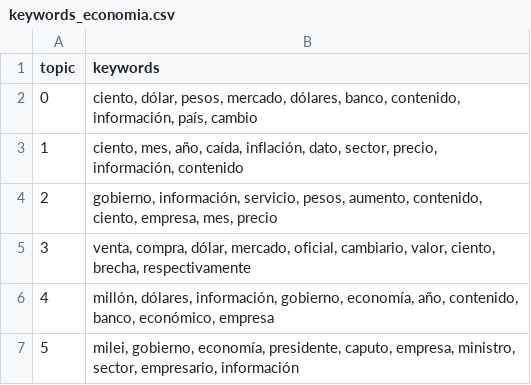
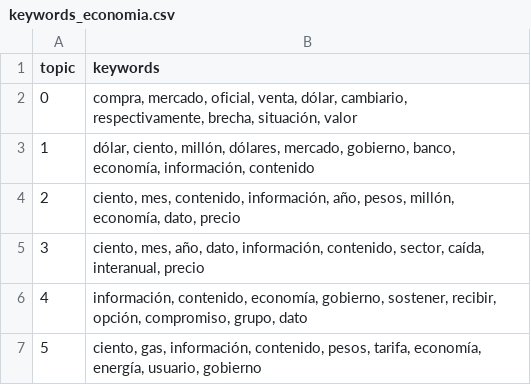
Before and after one commit to Danikim01/NLP-media-analysis, a CSV file: outputs/experiment2/keywords_economia.csv, drawn as a sheet.

```diff
--- a/outputs/experiment2/keywords_economia.csv
+++ b/outputs/experiment2/keywords_economia.csv
@@ -1,7 +1,7 @@
 topic,keywords
-0,"ciento, dólar, pesos, mercado, dólares, banco, contenido, información, país, cambio"
-1,"ciento, mes, año, caída, inflación, dato, sector, precio, información, contenido"
-2,"gobierno, información, servicio, pesos, aumento, contenido, ciento, empresa, mes, precio"
-3,"venta, compra, dólar, mercado, oficial, cambiario, valor, ciento, brecha, respectivamente"
-4,"millón, dólares, información, gobierno, economía, año, contenido, banco, económico, empresa"
-5,"milei, gobierno, economía, presidente, caputo, empresa, ministro, sector, empresario, información"
+0,"compra, mercado, oficial, venta, dólar, cambiario, respectivamente, brecha, situación, valor"
+1,"dólar, ciento, millón, dólares, mercado, gobierno, banco, economía, información, contenido"
+2,"ciento, mes, contenido, información, año, pesos, millón, economía, dato, precio"
+3,"ciento, mes, año, dato, información, contenido, sector, caída, interanual, precio"
+4,"información, contenido, economía, gobierno, sostener, recibir, opción, compromiso, grupo, dato"
+5,"ciento, gas, información, contenido, pesos, tarifa, economía, energía, usuario, gobierno"
```
Also changed, not shown: outputs/experiment2/keywords_el-mundo.csv, outputs/experiment2/keywords_el-pais.csv, 30 other files.
